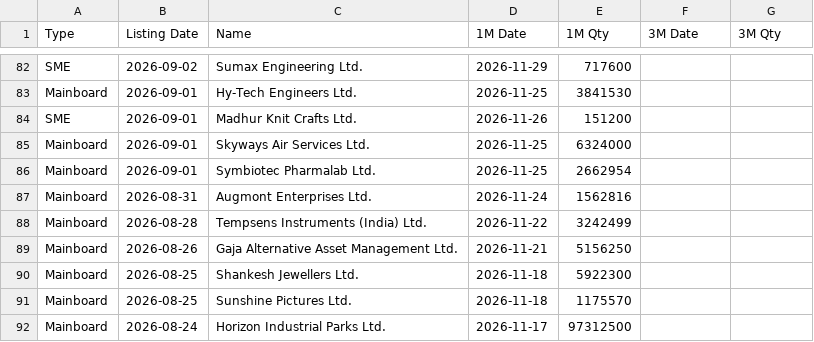
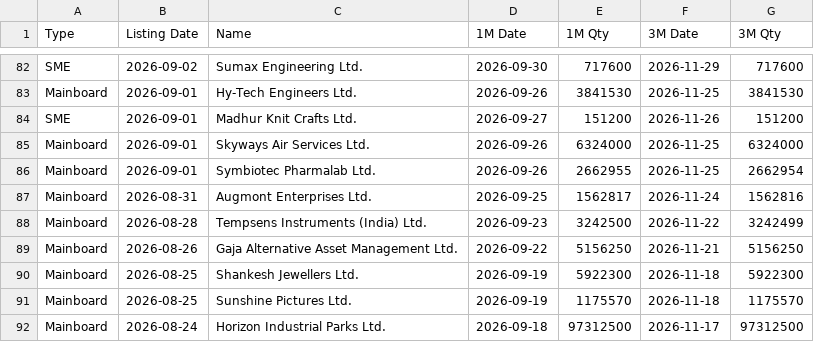
Before and after one commit to vineetsm999-byte/ipo---lockin, a CSV file: lockin_data.csv, drawn as a sheet; only a part is shown, gaps mark what is left out; the diff covers the shown part only; the diff names each change by its address in the sheet, - before the commit and + after, or states it on an @@ line.

```diff
--- a/lockin_data.csv
+++ b/lockin_data.csv
-D82 (1M Date): 2026-11-29
+D82 (1M Date): 2026-09-30
-F82 (3M Date): (empty)
+F82 (3M Date): 2026-11-29
-G82 (3M Qty): (empty)
+G82 (3M Qty): 717600
-D83 (1M Date): 2026-11-25
+D83 (1M Date): 2026-09-26
-F83 (3M Date): (empty)
+F83 (3M Date): 2026-11-25
-G83 (3M Qty): (empty)
+G83 (3M Qty): 3841530
-D84 (1M Date): 2026-11-26
+D84 (1M Date): 2026-09-27
-F84 (3M Date): (empty)
+F84 (3M Date): 2026-11-26
-G84 (3M Qty): (empty)
+G84 (3M Qty): 151200
-D85:D86 (1M Date): 2026-11-25
+D85:D86 (1M Date): 2026-09-26
-F85:F86 (3M Date): (empty)
+F85:F86 (3M Date): 2026-11-25
-G85 (3M Qty): (empty)
+G85 (3M Qty): 6324000
-E86 (1M Qty): 2662954
+E86 (1M Qty): 2662955
-G86 (3M Qty): (empty)
+G86 (3M Qty): 2662954
-D87 (1M Date): 2026-11-24
+D87 (1M Date): 2026-09-25
-E87 (1M Qty): 1562816
+E87 (1M Qty): 1562817
-F87 (3M Date): (empty)
+F87 (3M Date): 2026-11-24
-G87 (3M Qty): (empty)
+G87 (3M Qty): 1562816
-D88 (1M Date): 2026-11-22
+D88 (1M Date): 2026-09-23
-E88 (1M Qty): 3242499
+E88 (1M Qty): 3242500
-F88 (3M Date): (empty)
+F88 (3M Date): 2026-11-22
-G88 (3M Qty): (empty)
+G88 (3M Qty): 3242499
-D89 (1M Date): 2026-11-21
+D89 (1M Date): 2026-09-22
-F89 (3M Date): (empty)
+F89 (3M Date): 2026-11-21
-G89 (3M Qty): (empty)
+G89 (3M Qty): 5156250
-D90:D91 (1M Date): 2026-11-18
+D90:D91 (1M Date): 2026-09-19
-F90:F91 (3M Date): (empty)
+F90:F91 (3M Date): 2026-11-18
-G90 (3M Qty): (empty)
+G90 (3M Qty): 5922300
-G91 (3M Qty): (empty)
+G91 (3M Qty): 1175570
-D92 (1M Date): 2026-11-17
+D92 (1M Date): 2026-09-18
-F92 (3M Date): (empty)
+F92 (3M Date): 2026-11-17
-G92 (3M Qty): (empty)
+G92 (3M Qty): 97312500
```
Also changed, not shown: 163 edited cells elsewhere in this file.
